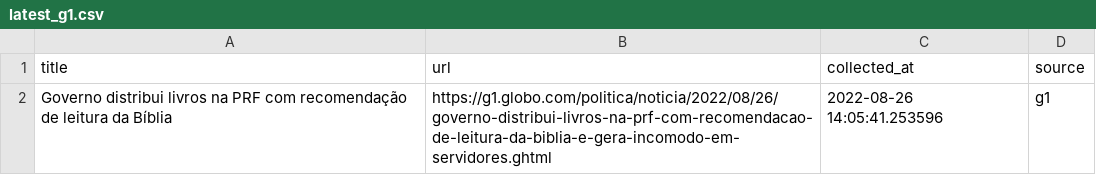
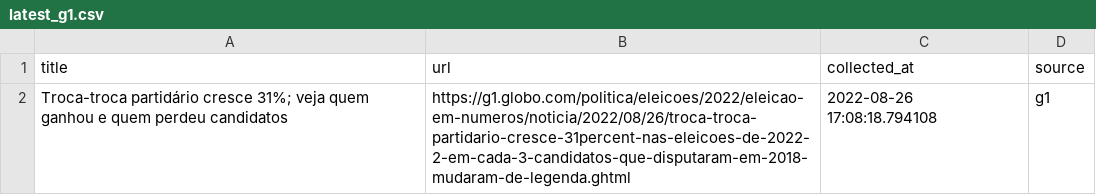
Before and after one commit to leodiegues/lidebot, a CSV file: data/latest_g1.csv, drawn as a sheet.

```diff
--- a/data/latest_g1.csv
+++ b/data/latest_g1.csv
@@ -1,2 +1,2 @@
 title,url,collected_at,source
-Governo distribui livros na PRF com recomendação de leitura da Bíblia,https://g1.globo.com/politica/noticia/2022/08/26/governo-distribui-livros-na-prf-com-recomendacao-de-leitura-da-biblia-e-gera-incomodo-em-servidores.ghtml,2022-08-26 14:05:41.253596,g1
+Troca-troca partidário cresce 31%; veja quem ganhou e quem perdeu candidatos,https://g1.globo.com/politica/eleicoes/2022/eleicao-em-numeros/noticia/2022/08/26/troca-troca-partidario-cresce-31percent-nas-eleicoes-de-2022-2-em-cada-3-candidatos-que-disputaram-em-2018-mudaram-de-legenda.ghtml,2022-08-26 17:08:18.794108,g1
```
Also changed, not shown: data/latest_estadao.csv, data/latest_folha.csv, 4 other files.
